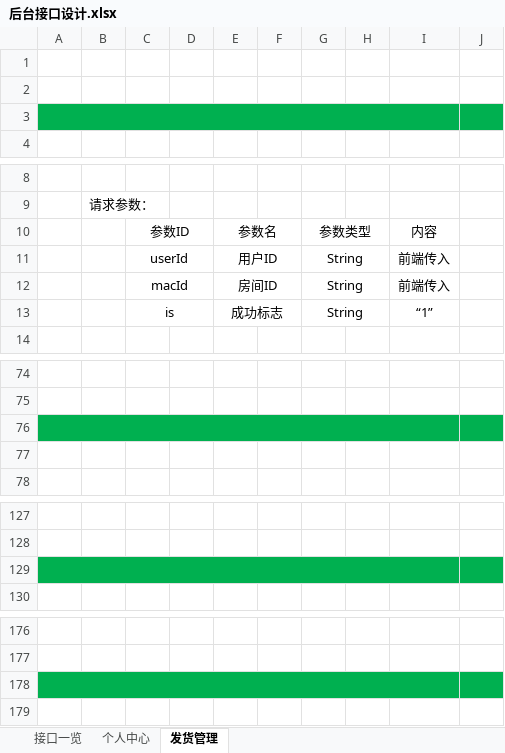
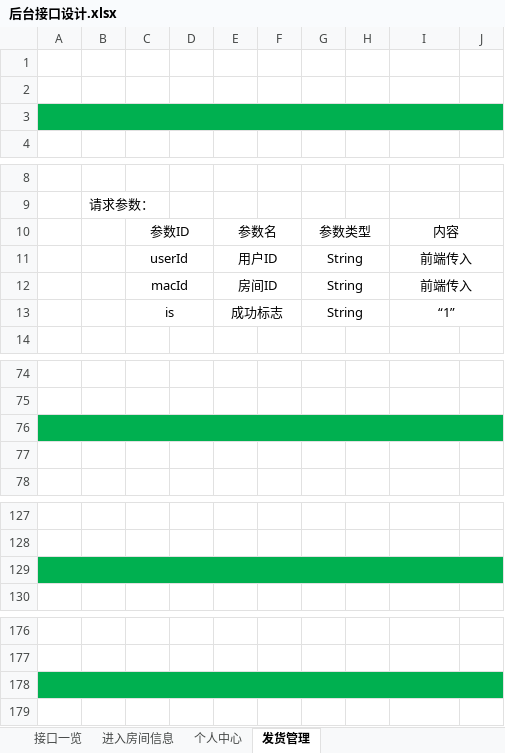
Before and after one commit to Catfeeds/project-docment, an Excel workbook: 后台接口设计.xlsx, sheet 发货管理, drawn as a sheet; only a part is shown, gaps mark what is left out; values as stored, in another font and other column widths than the file's, no borders; charts and pictures not drawn; the diff covers the shown part only; the diff names each change by its address in the sheet, - before the commit and + after, or states it on an @@ line.

```diff
--- a/后台接口设计.xlsx (sheet 发货管理)
+++ b/后台接口设计.xlsx (sheet 发货管理)
+sheet tab: 进入房间信息
-A3:I3 merged
+A3:J3 merged
+I10:J10 merged
+I11:J11 merged
+I12:J12 merged
+I13:J13 merged
-A76:I76 merged
+A76:J76 merged
-A129:I129 merged
+A129:J129 merged
-A178:I178 merged
+A178:J178 merged
```
Also changed, not shown: 3 edited cells elsewhere in this sheet, sheet 个人中心, sheet 接口一览, charts or pictures.
